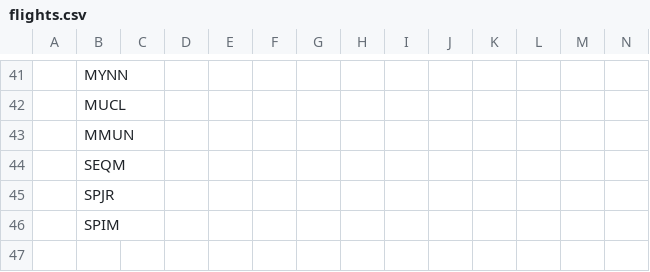
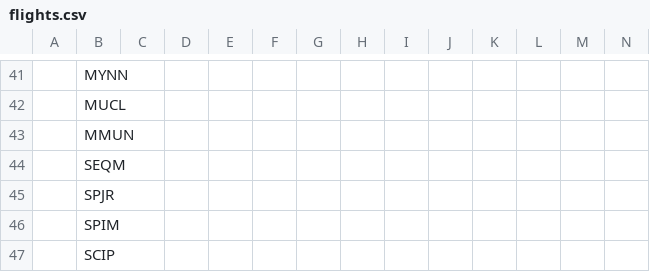
Before and after one commit to johannesmols/flight-tracker, a CSV file: data/flights.csv, drawn as a sheet; only a part is shown, gaps mark what is left out; rows hold the shown columns only; the diff names each change by its address in the sheet, - before the commit and + after, or states it on an @@ line.

Commit message:
Updated flight data

```diff
--- a/data/flights.csv
+++ b/data/flights.csv
+row 47:  | SCIP
```
